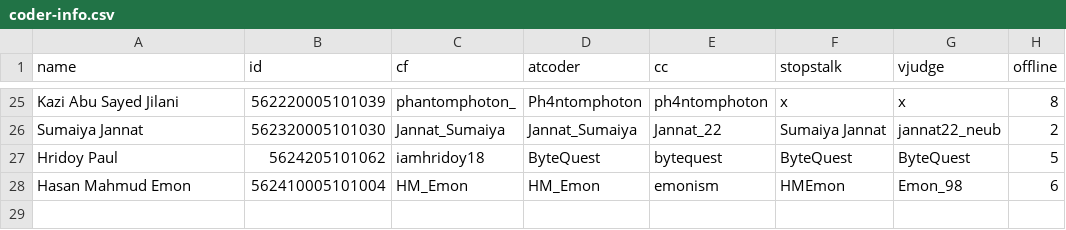
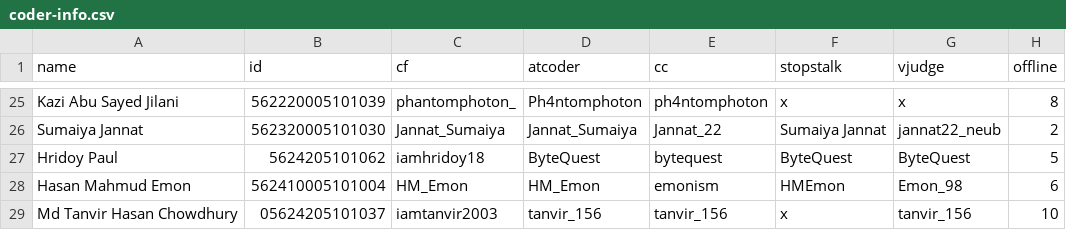
Before and after one commit to arif334/neub-cp-ranklist, a CSV file: data/coder-info.csv, drawn as a sheet; only a part is shown, gaps mark what is left out; the diff names each change by its address in the sheet, - before the commit and + after, or states it on an @@ line.

Commit message:
Update coder-info.csv

```diff
--- a/data/coder-info.csv
+++ b/data/coder-info.csv
+row 29: Md Tanvir Hasan Chowdhury | 05624205101037 | iamtanvir2003 | tanvir_156 | tanvir_156 | x | tanvir_156 | 10
```
